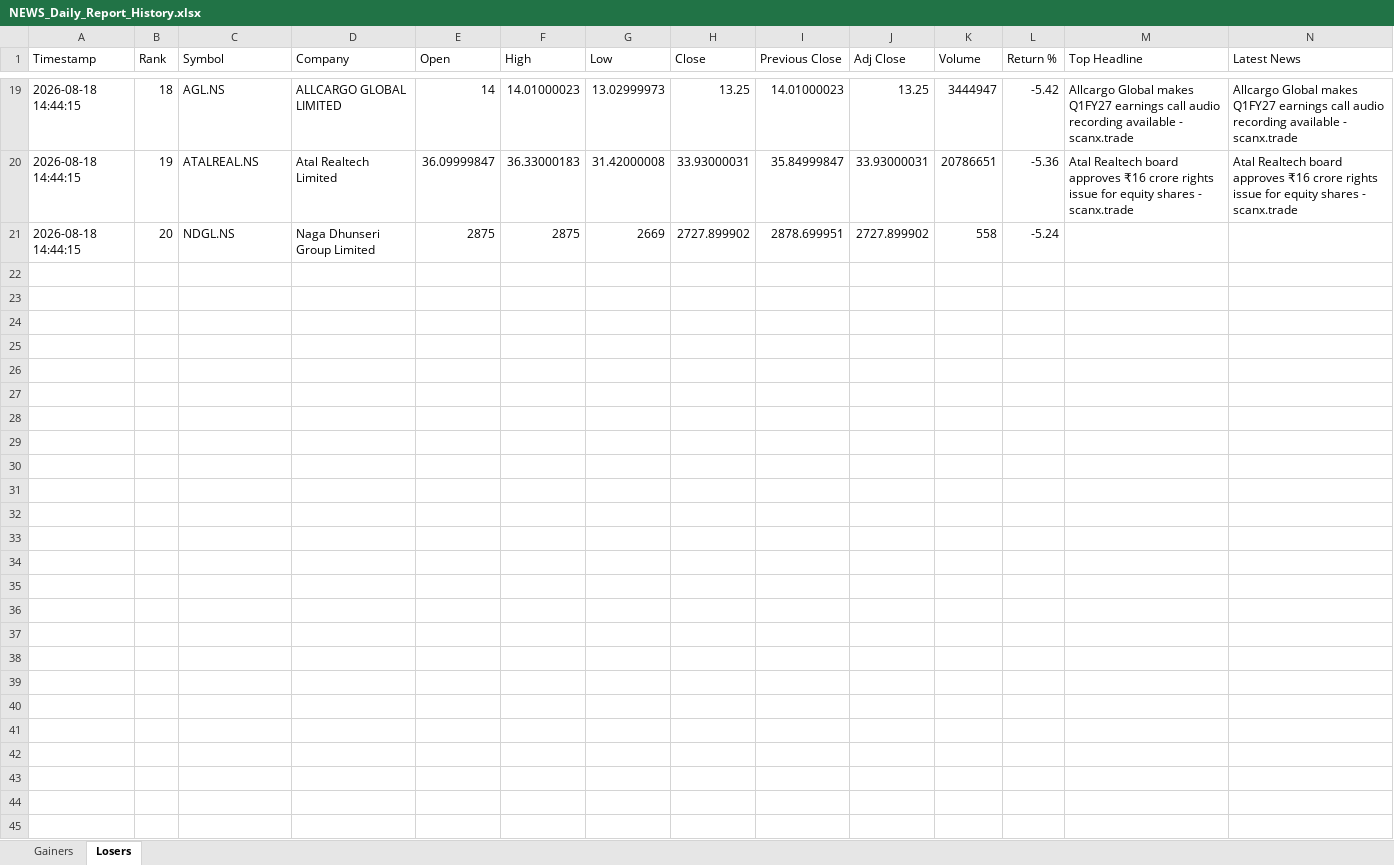
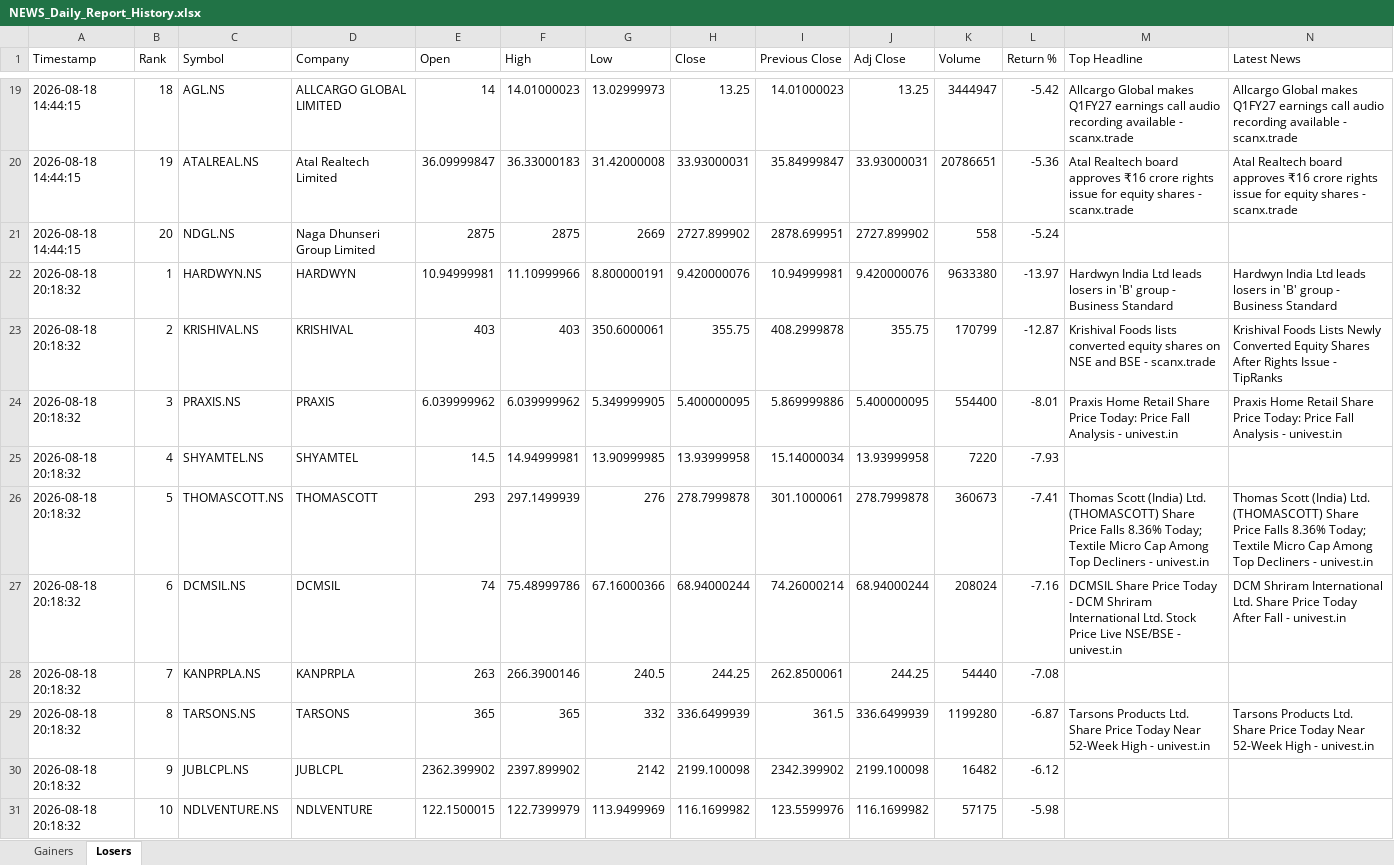
Before and after one commit to PavanSaiNekkala/Swing_Scanner_Latest, an Excel workbook: NEWS_Daily_Report/output/history/NEWS_Daily_Report_History.xlsx, sheet Losers, drawn as a sheet; only a part is shown, gaps mark what is left out; values as stored, in another font and other column widths than the file's, no borders; rows hold the shown columns only; the diff covers the shown part only; the diff names each change by its address in the sheet, - before the commit and + after, or states it on an @@ line.

```diff
--- a/NEWS_Daily_Report/output/history/NEWS_Daily_Report_History.xlsx (sheet Losers)
+++ b/NEWS_Daily_Report/output/history/NEWS_Daily_Report_History.xlsx (sheet Losers)
+row 22: 2026-08-18 20:18:32 | 1 | HARDWYN.NS | HARDWYN | 10.94999981 | 11.10999966 | 8.800000191 | 9.420000076 | 10.94999981 | 9.420000076 | 9633380 | -13.97 | Hardwyn India Ltd leads losers in 'B' group - Business Standard | Hardwyn India Ltd leads losers in 'B' group - Business Standard
+row 23: 2026-08-18 20:18:32 | 2 | KRISHIVAL.NS | KRISHIVAL | 403 | 403 | 350.6000061 | 355.75 | 408.2999878 | 355.75 | 170799 | -12.87 | Krishival Foods lists converted equity shares on NSE and BSE - scanx.trade | Krishival Foods Lists Newly Converted Equity Shares After Rights Issue - TipRanks
+row 24: 2026-08-18 20:18:32 | 3 | PRAXIS.NS | PRAXIS | 6.039999962 | 6.039999962 | 5.349999905 | 5.400000095 | 5.869999886 | 5.400000095 | 554400 | -8.01 | Praxis Home Retail Share Price Today: Price Fall Analysis - univest.in | Praxis Home Retail Share Price Today: Price Fall Analysis - univest.in
+row 25: 2026-08-18 20:18:32 | 4 | SHYAMTEL.NS | SHYAMTEL | 14.5 | 14.94999981 | 13.90999985 | 13.93999958 | 15.14000034 | 13.93999958 | 7220 | -7.93
+row 26: 2026-08-18 20:18:32 | 5 | THOMASCOTT.NS | THOMASCOTT | 293 | 297.1499939 | 276 | 278.7999878 | 301.1000061 | 278.7999878 | 360673 | -7.41 | Thomas Scott (India) Ltd. (THOMASCOTT) Share Price Falls 8.36% Today; Textile Micro Cap Among Top Decliners - univest.in | Thomas Scott (India) Ltd. (THOMASCOTT) Share Price Falls 8.36% Today; Textile Micro Cap Among Top Decliners - univest.in
+row 27: 2026-08-18 20:18:32 | 6 | DCMSIL.NS | DCMSIL | 74 | 75.48999786 | 67.16000366 | 68.94000244 | 74.26000214 | 68.94000244 | 208024 | -7.16 | DCMSIL Share Price Today - DCM Shriram International Ltd. Stock Price Live NSE/BSE - univest.in | DCM Shriram International Ltd. Share Price Today After Fall - univest.in
+row 28: 2026-08-18 20:18:32 | 7 | KANPRPLA.NS | KANPRPLA | 263 | 266.3900146 | 240.5 | 244.25 | 262.8500061 | 244.25 | 54440 | -7.08
+row 29: 2026-08-18 20:18:32 | 8 | TARSONS.NS | TARSONS | 365 | 365 | 332 | 336.6499939 | 361.5 | 336.6499939 | 1199280 | -6.87 | Tarsons Products Ltd. Share Price Today Near 52-Week High - univest.in | Tarsons Products Ltd. Share Price Today Near 52-Week High - univest.in
+row 30: 2026-08-18 20:18:32 | 9 | JUBLCPL.NS | JUBLCPL | 2362.399902 | 2397.899902 | 2142 | 2199.100098 | 2342.399902 | 2199.100098 | 16482 | -6.12
+row 31: 2026-08-18 20:18:32 | 10 | NDLVENTURE.NS | NDLVENTURE | 122.1500015 | 122.7399979 | 113.9499969 | 116.1699982 | 123.5599976 | 116.1699982 | 57175 | -5.98
```
Also changed, not shown: 10 added rows elsewhere in this sheet, sheet Gainers, NEWS_Daily_Report/output/latest/NEWS_Daily_Report.xlsx.
